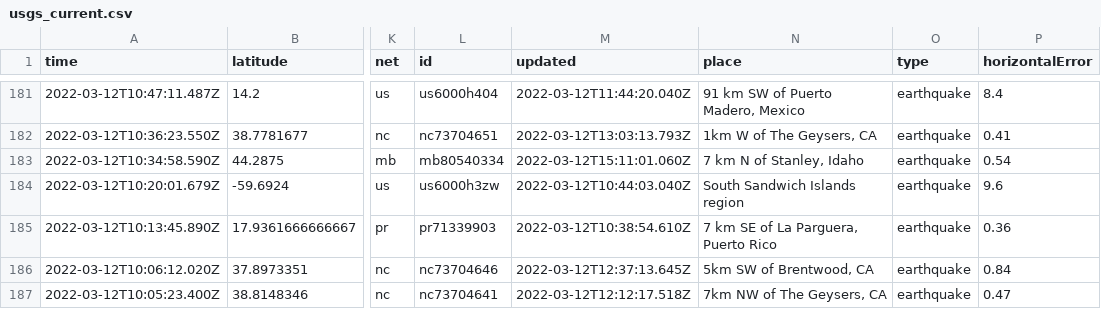
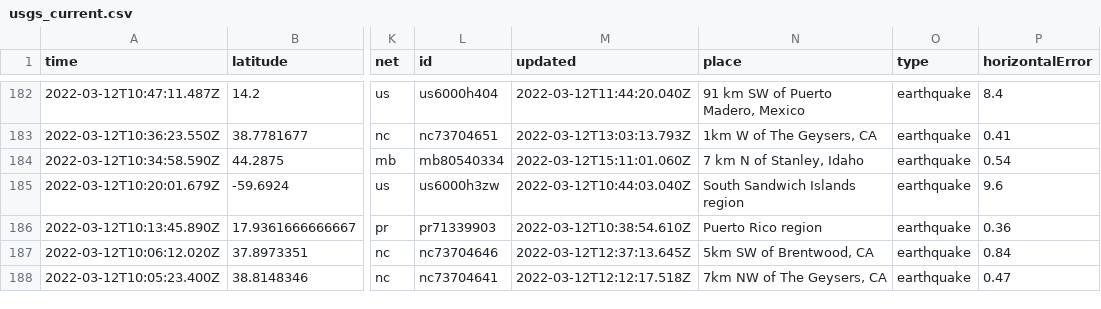
Before and after one commit to DevonMilley/dbk-calendar-actions, a CSV file: usgs_current.csv, drawn as a sheet; only a part is shown, gaps mark what is left out; addresses are those after the commit; the diff covers the shown part only; the diff names each change by its address in the sheet, - before the commit and + after, or states it on an @@ line.

```diff
--- a/usgs_current.csv
+++ b/usgs_current.csv
-N186 (place): 7 km SE of La Parguera, Puerto Rico
+N186 (place): Puerto Rico region
```
Also changed, not shown: 1 added row and 11 edited cells elsewhere in this file.
